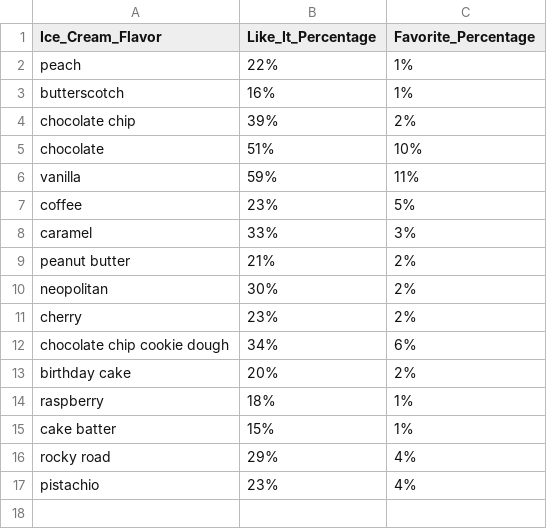
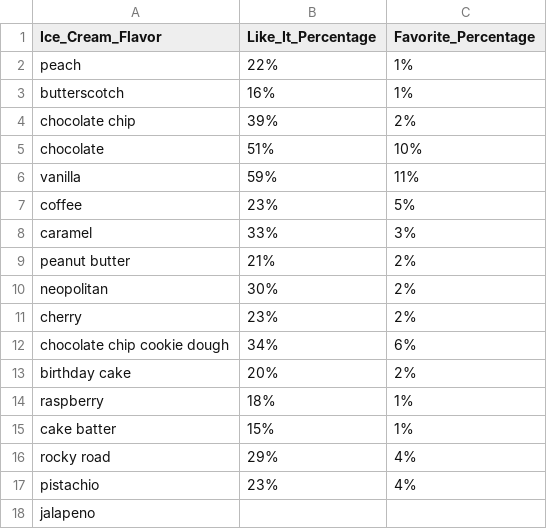
Before and after one commit to sean-humpherys/randomfilestorage, a CSV file: ice_cream_part_one.csv, drawn as a sheet.

Commit message:
Added ice cream jalapeno

```diff
--- a/ice_cream_part_one.csv
+++ b/ice_cream_part_one.csv
@@ -17 +17,2 @@ rocky road,29%,4%
 pistachio,23%,4%
+jalapeno,,
```
